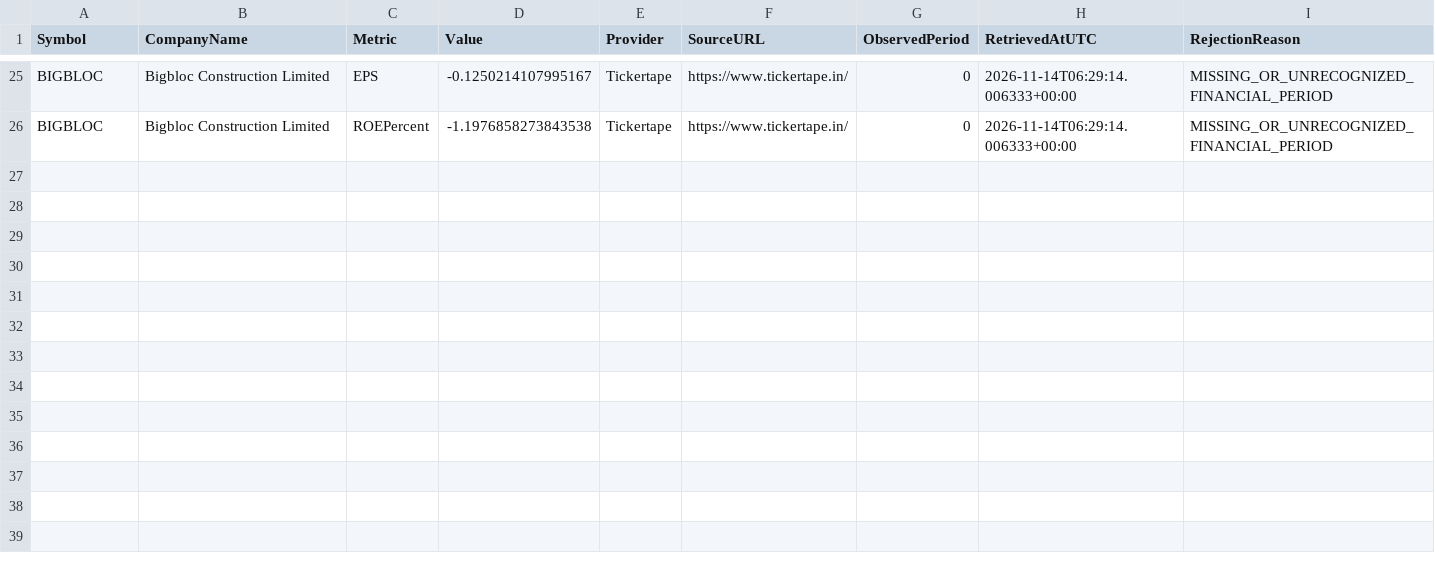
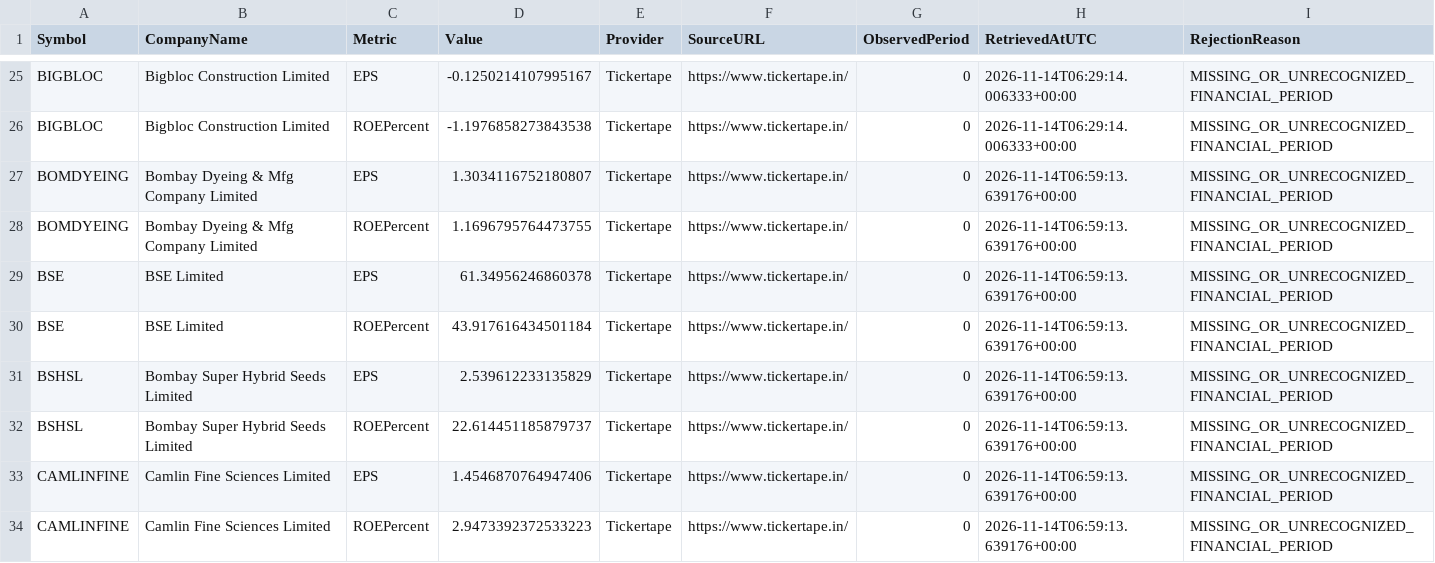
Before and after one commit to digitalmf78-pixel/AI-Trading-Bot, a CSV file: data/research/fundamental_free_source_quarantine.csv, drawn as a sheet; only a part is shown, gaps mark what is left out.

```diff
--- a/data/research/fundamental_free_source_quarantine.csv
+++ b/data/research/fundamental_free_source_quarantine.csv
@@ -26 +26,9 @@ BIGBLOC,Bigbloc Construction Limited,EPS,-0.1250214107995167,Tickertape,https://
 BIGBLOC,Bigbloc Construction Limited,ROEPercent,-1.1976858273843538,Tickertape,https://www.tickertape.in/,0,2026-11-14T06:29:14.006333+00:00,MISSING_OR_UNRECOGNIZED_FINANCIAL_PERIOD
+BOMDYEING,Bombay Dyeing & Mfg Company Limited,EPS,1.3034116752180807,Tickertape,https://www.tickertape.in/,0,2026-11-14T06:59:13.639176+00:00,MISSING_OR_UNRECOGNIZED_FINANCIAL_PERIOD
+BOMDYEING,Bombay Dyeing & Mfg Company Limited,ROEPercent,1.1696795764473755,Tickertape,https://www.tickertape.in/,0,2026-11-14T06:59:13.639176+00:00,MISSING_OR_UNRECOGNIZED_FINANCIAL_PERIOD
+BSE,BSE Limited,EPS,61.34956246860378,Tickertape,https://www.tickertape.in/,0,2026-11-14T06:59:13.639176+00:00,MISSING_OR_UNRECOGNIZED_FINANCIAL_PERIOD
+BSE,BSE Limited,ROEPercent,43.917616434501184,Tickertape,https://www.tickertape.in/,0,2026-11-14T06:59:13.639176+00:00,MISSING_OR_UNRECOGNIZED_FINANCIAL_PERIOD
+BSHSL,Bombay Super Hybrid Seeds Limited,EPS,2.539612233135829,Tickertape,https://www.tickertape.in/,0,2026-11-14T06:59:13.639176+00:00,MISSING_OR_UNRECOGNIZED_FINANCIAL_PERIOD
+BSHSL,Bombay Super Hybrid Seeds Limited,ROEPercent,22.614451185879737,Tickertape,https://www.tickertape.in/,0,2026-11-14T06:59:13.639176+00:00,MISSING_OR_UNRECOGNIZED_FINANCIAL_PERIOD
+CAMLINFINE,Camlin Fine Sciences Limited,EPS,1.4546870764947406,Tickertape,https://www.tickertape.in/,0,2026-11-14T06:59:13.639176+00:00,MISSING_OR_UNRECOGNIZED_FINANCIAL_PERIOD
+CAMLINFINE,Camlin Fine Sciences Limited,ROEPercent,2.9473392372533223,Tickertape,https://www.tickertape.in/,0,2026-11-14T06:59:13.639176+00:00,MISSING_OR_UNRECOGNIZED_FINANCIAL_PERIOD
```
Also changed, not shown: 48 other files.
